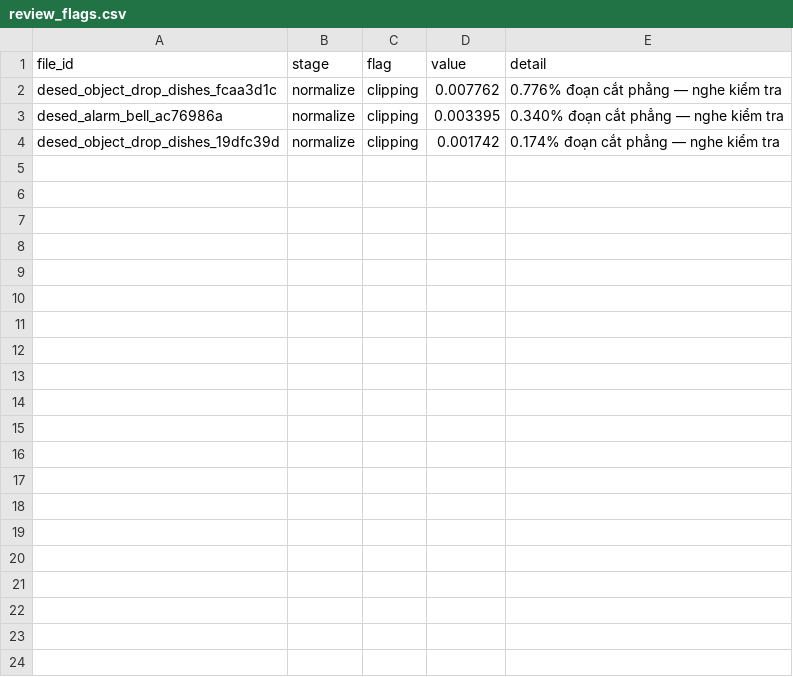
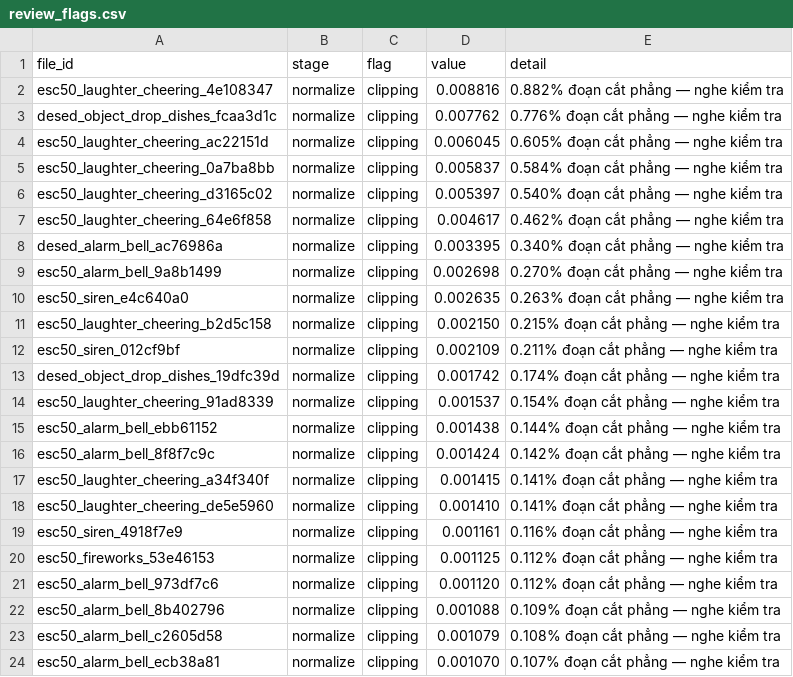
Before and after one commit to paterdubs/audio_security_rag, a CSV file: data/manifests/review_flags.csv, drawn as a sheet.

```diff
--- a/data/manifests/review_flags.csv
+++ b/data/manifests/review_flags.csv
@@ -1,4 +1,24 @@
 file_id,stage,flag,value,detail
+esc50_laughter_cheering_4e108347,normalize,clipping,0.008816,0.882% đoạn cắt phẳng — nghe kiểm tra
 desed_object_drop_dishes_fcaa3d1c,normalize,clipping,0.007762,0.776% đoạn cắt phẳng — nghe kiểm tra
+esc50_laughter_cheering_ac22151d,normalize,clipping,0.006045,0.605% đoạn cắt phẳng — nghe kiểm tra
+esc50_laughter_cheering_0a7ba8bb,normalize,clipping,0.005837,0.584% đoạn cắt phẳng — nghe kiểm tra
+esc50_laughter_cheering_d3165c02,normalize,clipping,0.005397,0.540% đoạn cắt phẳng — nghe kiểm tra
+esc50_laughter_cheering_64e6f858,normalize,clipping,0.004617,0.462% đoạn cắt phẳng — nghe kiểm tra
 desed_alarm_bell_ac76986a,normalize,clipping,0.003395,0.340% đoạn cắt phẳng — nghe kiểm tra
+esc50_alarm_bell_9a8b1499,normalize,clipping,0.002698,0.270% đoạn cắt phẳng — nghe kiểm tra
+esc50_siren_e4c640a0,normalize,clipping,0.002635,0.263% đoạn cắt phẳng — nghe kiểm tra
+esc50_laughter_cheering_b2d5c158,normalize,clipping,0.002150,0.215% đoạn cắt phẳng — nghe kiểm tra
+esc50_siren_012cf9bf,normalize,clipping,0.002109,0.211% đoạn cắt phẳng — nghe kiểm tra
 desed_object_drop_dishes_19dfc39d,normalize,clipping,0.001742,0.174% đoạn cắt phẳng — nghe kiểm tra
+esc50_laughter_cheering_91ad8339,normalize,clipping,0.001537,0.154% đoạn cắt phẳng — nghe kiểm tra
+esc50_alarm_bell_ebb61152,normalize,clipping,0.001438,0.144% đoạn cắt phẳng — nghe kiểm tra
+esc50_alarm_bell_8f8f7c9c,normalize,clipping,0.001424,0.142% đoạn cắt phẳng — nghe kiểm tra
+esc50_laughter_cheering_a34f340f,normalize,clipping,0.001415,0.141% đoạn cắt phẳng — nghe kiểm tra
+esc50_laughter_cheering_de5e5960,normalize,clipping,0.001410,0.141% đoạn cắt phẳng — nghe kiểm tra
+esc50_siren_4918f7e9,normalize,clipping,0.001161,0.116% đoạn cắt phẳng — nghe kiểm tra
+esc50_fireworks_53e46153,normalize,clipping,0.001125,0.112% đoạn cắt phẳng — nghe kiểm tra
+esc50_alarm_bell_973df7c6,normalize,clipping,0.001120,0.112% đoạn cắt phẳng — nghe kiểm tra
+esc50_alarm_bell_8b402796,normalize,clipping,0.001088,0.109% đoạn cắt phẳng — nghe kiểm tra
+esc50_alarm_bell_c2605d58,normalize,clipping,0.001079,0.108% đoạn cắt phẳng — nghe kiểm tra
+esc50_alarm_bell_ecb38a81,normalize,clipping,0.001070,0.107% đoạn cắt phẳng — nghe kiểm tra
```
Also changed, not shown: data/manifests/exclusions.csv, 7 other files.
